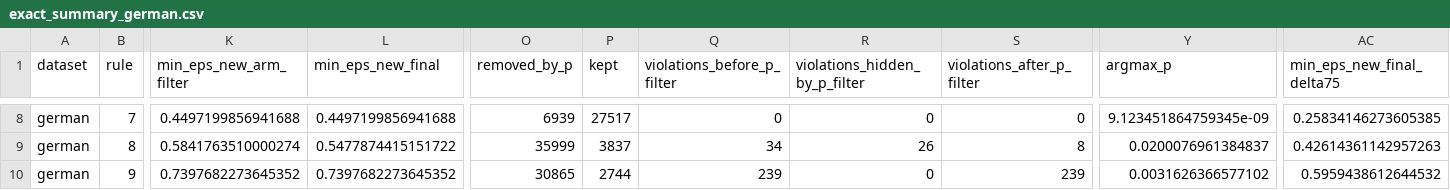
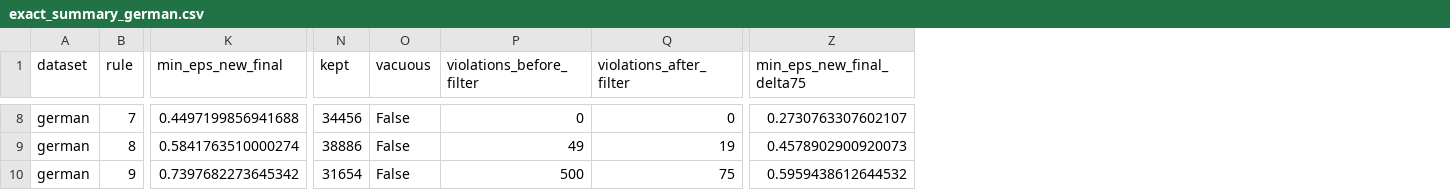
Before and after one commit to shiragahtan/Rule_Homogenity, a CSV file: calibration_results/exact_summary_german.csv, drawn as a sheet; only a part is shown, gaps mark what is left out; removed rows and columns are numbered as before the commit, all else as after; the diff covers the shown part only; the diff names each change by its address in the sheet, - before the commit and + after, or states it on an @@ line.

```diff
--- a/calibration_results/exact_summary_german.csv
+++ b/calibration_results/exact_summary_german.csv
-column K (min_eps_new_arm_filter), rows 8-10: 0.4497199856941688 | 0.5841763510000274 | 0.7397682273645352
-column O (removed_by_p), rows 8-10: 6939 | 35999 | 30865
+column O (vacuous), rows 8-10: all False
-column R (violations_hidden_by_p_filter), rows 8-10: 0 | 26 | 0
-column Y (argmax_p), rows 8-10: 9.123451864759345e-09 | 0.0200076961384837 | 0.0031626366577102
-P1: violations_before_p_filter
+P1: violations_before_filter
-Q1: violations_after_p_filter
+Q1: violations_after_filter
-N8 (kept): 27517
+N8 (kept): 34456
-Z8 (min_eps_new_final_delta75): 0.25834146273605385
+Z8 (min_eps_new_final_delta75): 0.2730763307602107
-K9 (min_eps_new_final): 0.5477874415151722
+K9 (min_eps_new_final): 0.5841763510000274
-N9 (kept): 3837
+N9 (kept): 38886
-P9 (violations_before_filter): 34
+P9 (violations_before_filter): 49
-Q9 (violations_after_filter): 8
+Q9 (violations_after_filter): 19
-Z9 (min_eps_new_final_delta75): 0.42614361142957263
+Z9 (min_eps_new_final_delta75): 0.4578902900920073
-K10 (min_eps_new_final): 0.7397682273645352
+K10 (min_eps_new_final): 0.7397682273645342
-N10 (kept): 2744
+N10 (kept): 31654
-P10 (violations_before_filter): 239
+P10 (violations_before_filter): 500
-Q10 (violations_after_filter): 239
+Q10 (violations_after_filter): 75
```
Also changed, not shown: 53 edited cells elsewhere in this file, calibration_results/exact_summary_acs.csv, 6 other files.
